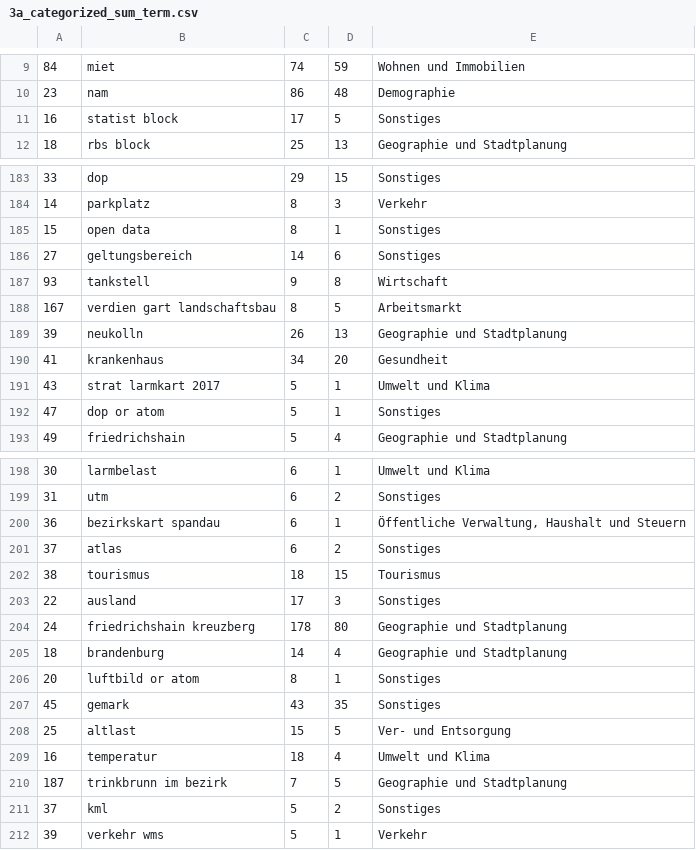
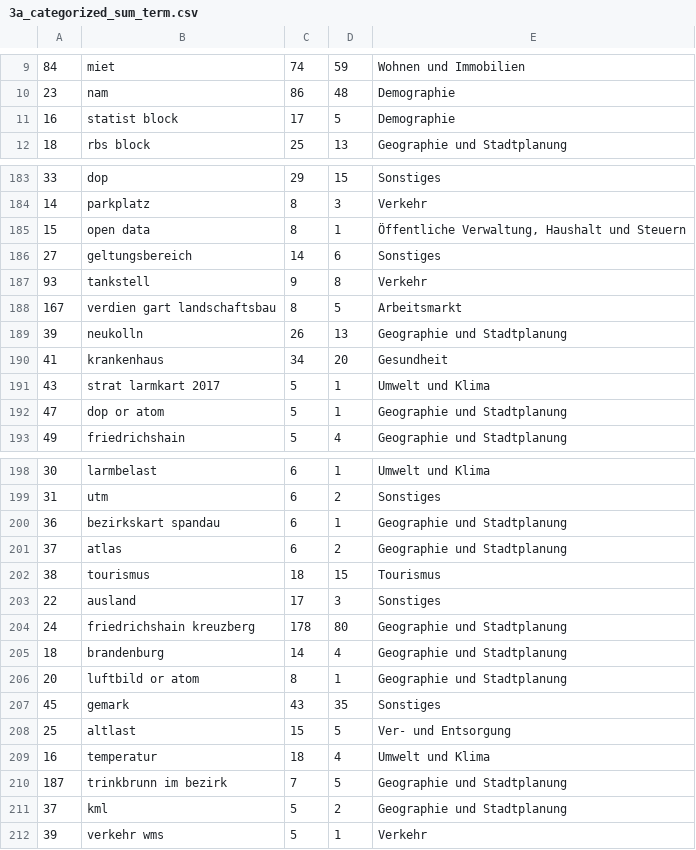
Before and after one commit to technologiestiftung/open-data-berlin-search-terms, a CSV file: data/all_months/processed_al5/3a_categorized_sum_term.csv, drawn as a sheet; only a part is shown, gaps mark what is left out; the diff covers the shown part only.

Commit message:
process data with new assigned categories

```diff
--- a/data/all_months/processed_al5/3a_categorized_sum_term.csv
+++ b/data/all_months/processed_al5/3a_categorized_sum_term.csv
@@ -10,3 +10,3 @@
 23;nam;86;48;Demographie
-16;statist block;17;5;Sonstiges
+16;statist block;17;5;Demographie
 18;rbs block;25;13;Geographie und Stadtplanung
@@ -184,5 +184,5 @@
 14;parkplatz;8;3;Verkehr
-15;open data;8;1;Sonstiges
+15;open data;8;1;Öffentliche Verwaltung, Haushalt und Steuern
 27;geltungsbereich;14;6;Sonstiges
-93;tankstell;9;8;Wirtschaft
+93;tankstell;9;8;Verkehr
 167;verdien gart landschaftsbau;8;5;Arbeitsmarkt
@@ -191,3 +191,3 @@
 43;strat larmkart 2017;5;1;Umwelt und Klima
-47;dop or atom;5;1;Sonstiges
+47;dop or atom;5;1;Geographie und Stadtplanung
 49;friedrichshain;5;4;Geographie und Stadtplanung
@@ -199,4 +199,4 @@
 31;utm;6;2;Sonstiges
-36;bezirkskart spandau;6;1;Öffentliche Verwaltung, Haushalt und Steuern
-37;atlas;6;2;Sonstiges
+36;bezirkskart spandau;6;1;Geographie und Stadtplanung
+37;atlas;6;2;Geographie und Stadtplanung
 38;tourismus;18;15;Tourismus
@@ -205,3 +205,3 @@
 18;brandenburg;14;4;Geographie und Stadtplanung
-20;luftbild or atom;8;1;Sonstiges
+20;luftbild or atom;8;1;Geographie und Stadtplanung
 45;gemark;43;35;Sonstiges
@@ -210,3 +210,3 @@
 187;trinkbrunn im bezirk;7;5;Geographie und Stadtplanung
-37;kml;5;2;Sonstiges
+37;kml;5;2;Geographie und Stadtplanung
 39;verkehr wms;5;1;Verkehr
```
Also changed, not shown: 21 edited cells elsewhere in this file, data/all_months/processed_al5/3b_categorized_sum_cat.csv, 7 other files.
